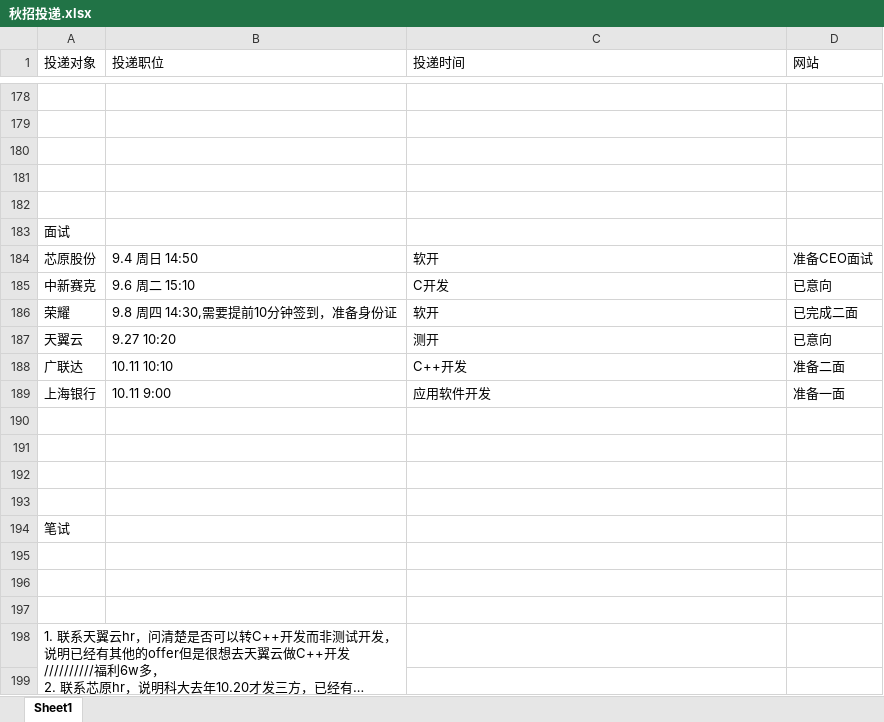
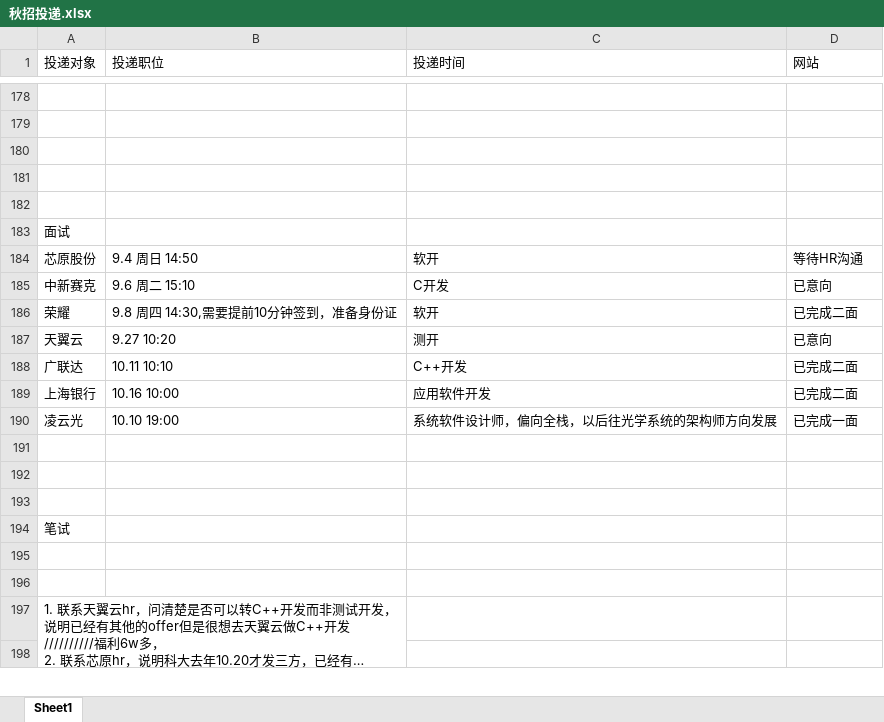
Before and after one commit to Freeeeeeedman/Notes-Of-CS, an Excel workbook: 简历/秋招投递.xlsx, sheet Sheet1, drawn as a sheet; only a part is shown, gaps mark what is left out; long unchanged cells end in …; values as stored, in another font and other column widths than the file's, no borders; removed rows and columns are numbered as before the commit, all else as after; the diff names each change by its address in the sheet, - before the commit and + after, or states it on an @@ line.

```diff
--- a/简历/秋招投递.xlsx (sheet Sheet1)
+++ b/简历/秋招投递.xlsx (sheet Sheet1)
-D184 (网站): 准备CEO面试
+D184 (网站): 等待HR沟通
-D188 (网站): 准备二面
+D188 (网站): 已完成二面
-B189 (投递职位): 10.11 9:00
+B189 (投递职位): 10.16 10:00
-D189 (网站): 准备一面
+D189 (网站): 已完成二面
-row 190: (empty)
+row 190: 凌云光 | 10.10 19:00 | 系统软件设计师，偏向全栈，以后往光学系统的架构师方向发展 | 已完成一面
-row 195: (empty)
```
Also changed, not shown: 1 other file.
